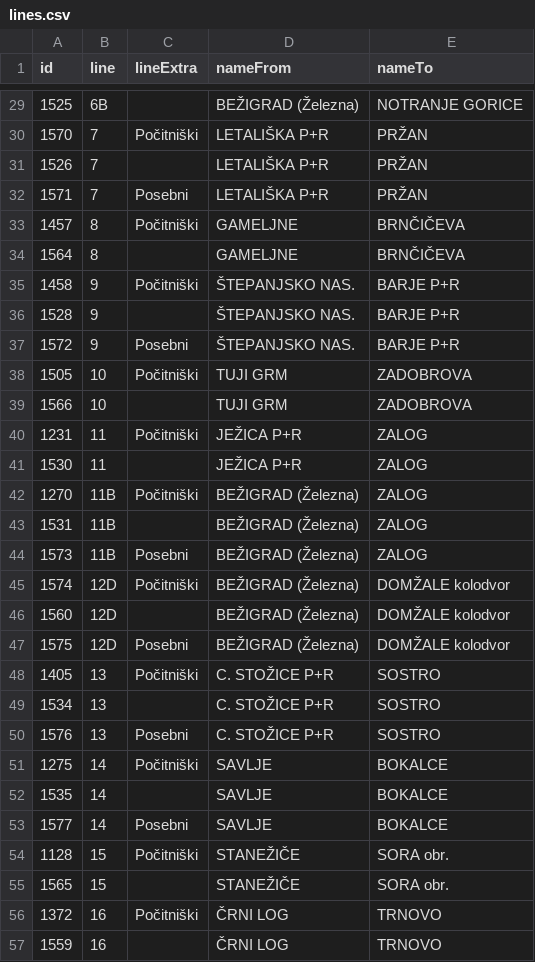
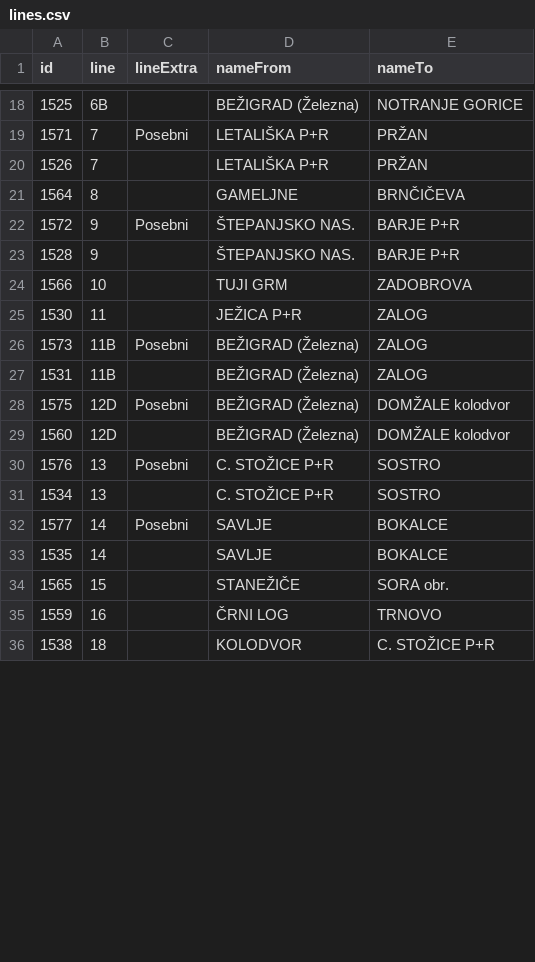
Before and after one commit to openstreetmap-si/bus-routes-osm-lpp, a CSV file: data/lpp/lines.csv, drawn as a sheet; only a part is shown, gaps mark what is left out; the shorter side is filled out with more unchanged rows; the diff covers the shown part only.

```diff
--- a/data/lpp/lines.csv
+++ b/data/lpp/lines.csv
@@ -29,29 +18,18 @@
 1525,6B,,BEŽIGRAD (Železna),NOTRANJE GORICE
-1570,7,Počitniški,LETALIŠKA P+R,PRŽAN
+1571,7,Posebni,LETALIŠKA P+R,PRŽAN
 1526,7,,LETALIŠKA P+R,PRŽAN
-1571,7,Posebni,LETALIŠKA P+R,PRŽAN
-1457,8,Počitniški,GAMELJNE,BRNČIČEVA
 1564,8,,GAMELJNE,BRNČIČEVA
-1458,9,Počitniški,ŠTEPANJSKO NAS.,BARJE P+R
+1572,9,Posebni,ŠTEPANJSKO NAS.,BARJE P+R
 1528,9,,ŠTEPANJSKO NAS.,BARJE P+R
-1572,9,Posebni,ŠTEPANJSKO NAS.,BARJE P+R
-1505,10,Počitniški,TUJI GRM,ZADOBROVA
 1566,10,,TUJI GRM,ZADOBROVA
-1231,11,Počitniški,JEŽICA P+R,ZALOG
 1530,11,,JEŽICA P+R,ZALOG
-1270,11B,Počitniški,BEŽIGRAD (Železna),ZALOG
+1573,11B,Posebni,BEŽIGRAD (Železna),ZALOG
 1531,11B,,BEŽIGRAD (Železna),ZALOG
-1573,11B,Posebni,BEŽIGRAD (Železna),ZALOG
-1574,12D,Počitniški,BEŽIGRAD (Železna),DOMŽALE kolodvor
+1575,12D,Posebni,BEŽIGRAD (Železna),DOMŽALE kolodvor
 1560,12D,,BEŽIGRAD (Železna),DOMŽALE kolodvor
-1575,12D,Posebni,BEŽIGRAD (Železna),DOMŽALE kolodvor
-1405,13,Počitniški,C. STOŽICE P+R,SOSTRO
+1576,13,Posebni,C. STOŽICE P+R,SOSTRO
 1534,13,,C. STOŽICE P+R,SOSTRO
-1576,13,Posebni,C. STOŽICE P+R,SOSTRO
-1275,14,Počitniški,SAVLJE,BOKALCE
+1577,14,Posebni,SAVLJE,BOKALCE
 1535,14,,SAVLJE,BOKALCE
-1577,14,Posebni,SAVLJE,BOKALCE
-1128,15,Počitniški,STANEŽIČE,SORA obr.
 1565,15,,STANEŽIČE,SORA obr.
-1372,16,Počitniški,ČRNI LOG,TRNOVO
 1559,16,,ČRNI LOG,TRNOVO
```
Also changed, not shown: 23 removed rows, 1 moved row and 16 edited cells elsewhere in this file, 1 other file.
